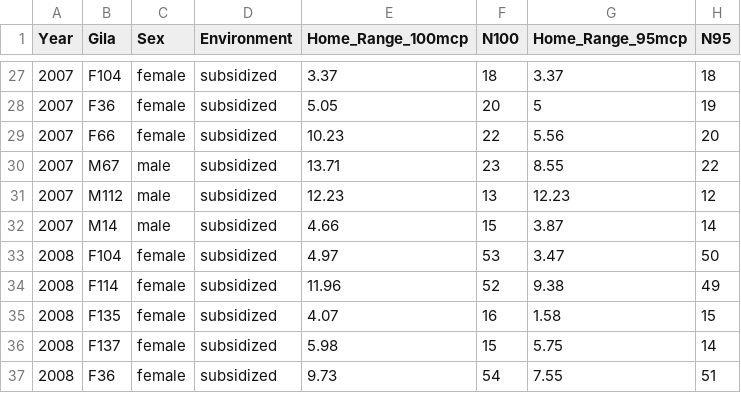
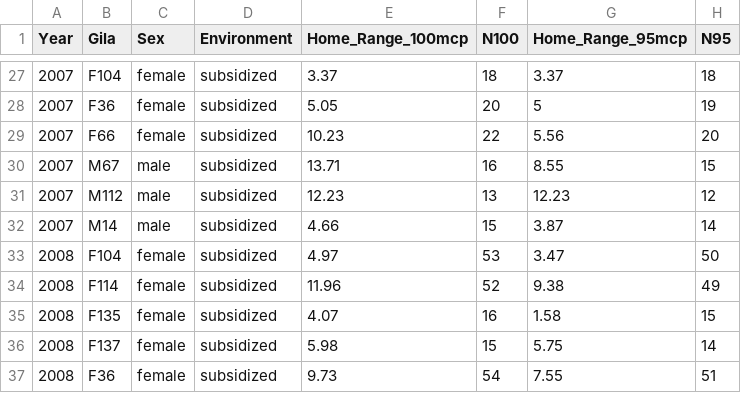
Before and after one commit to Drymarchon87/Spatial-Ecology, a CSV file: GM_Consolidated_ByYear.csv, drawn as a sheet; only a part is shown, gaps mark what is left out.

```diff
--- a/GM_Consolidated_ByYear.csv
+++ b/GM_Consolidated_ByYear.csv
@@ -29,3 +29,3 @@
 2007,F66,female,subsidized,10.23,22,5.56,20
-2007,M67,male,subsidized,13.71,23,8.55,22
+2007,M67,male,subsidized,13.71,16,8.55,15
 2007,M112,male,subsidized,12.23,13,12.23,12
```
Also changed, not shown: GM_Consolidated_ByYear_Input.csv, 3 other files.
